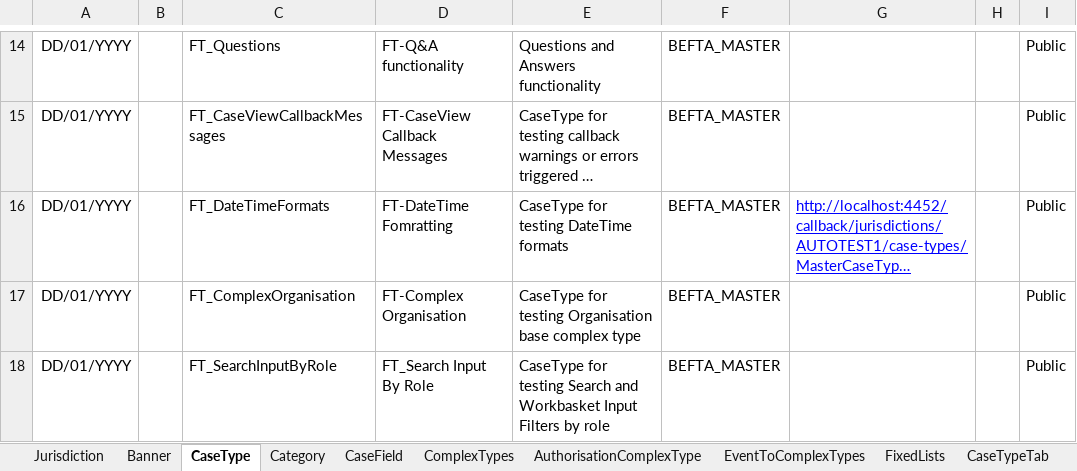
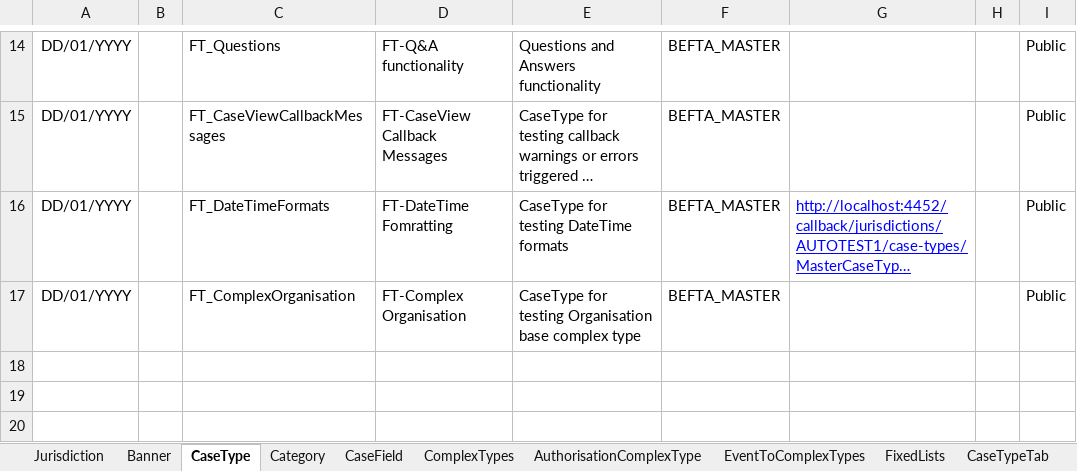
Before and after one commit to hmcts/befta-fw, an Excel workbook: src/main/resources/uk/gov/hmcts/befta/dse/ccd/definitions/excel/BEFTA_Master_Definition.xlsx, sheet CaseType, drawn as a sheet; only a part is shown, gaps mark what is left out; long unchanged cells end in …; values as stored, in another font and other column widths than the file's, no borders; table styles not drawn; the diff names each change by its address in the sheet, - before the commit and + after, or states it on an @@ line.

Commit message:
add xlxs file

```diff
--- a/src/main/resources/uk/gov/hmcts/befta/dse/ccd/definitions/excel/BEFTA_Master_Definition.xlsx (sheet CaseType)
+++ b/src/main/resources/uk/gov/hmcts/befta/dse/ccd/definitions/excel/BEFTA_Master_Definition.xlsx (sheet CaseType)
-row 18: DD/01/YYYY |  | FT_SearchInputByRole | FT_Search Input By Role | CaseType for testing Search and Workbasket Input Filters by role | BEFTA_MASTER |  |  | Public
```
